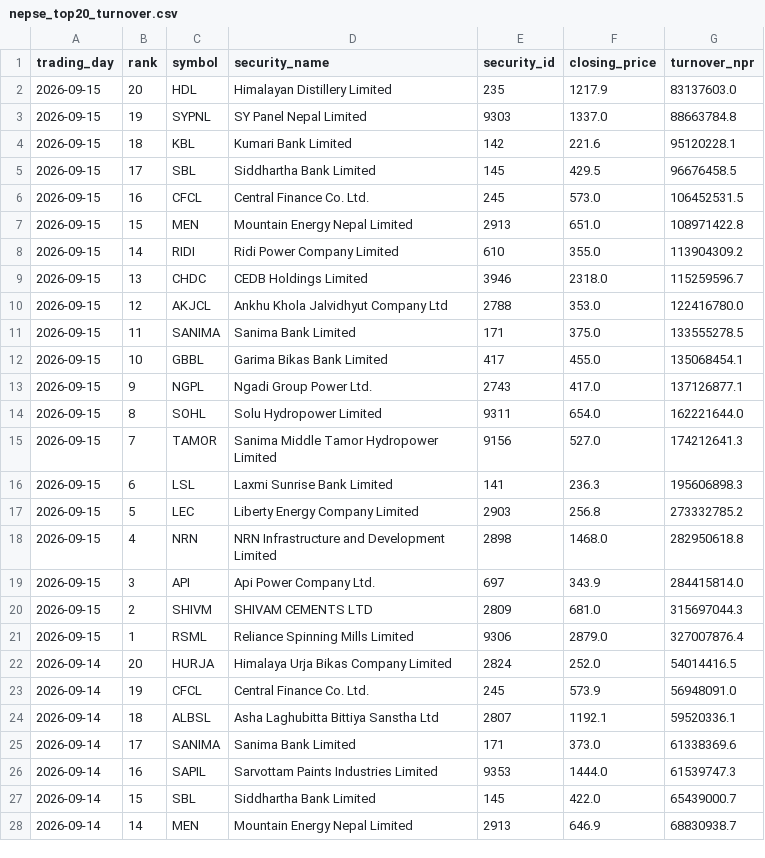
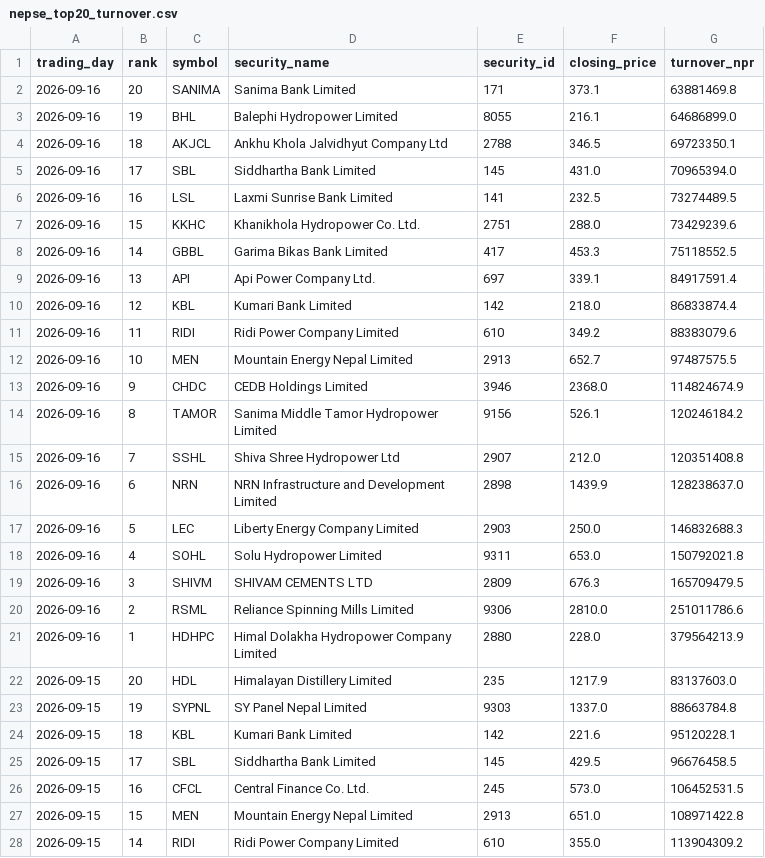
Before and after one commit to h0miez4evr/Nepse_automation, a CSV file: nepse_data/nepse_top20_turnover.csv, drawn as a sheet; only a part is shown; the shorter side is filled out with more unchanged rows.

```diff
--- a/nepse_data/nepse_top20_turnover.csv
+++ b/nepse_data/nepse_top20_turnover.csv
@@ -1,2 +1,22 @@
 trading_day,rank,symbol,security_name,security_id,closing_price,turnover_npr
+2026-09-16,20,SANIMA,Sanima Bank Limited,171,373.1,63881469.8
+2026-09-16,19,BHL,Balephi Hydropower Limited,8055,216.1,64686899.0
+2026-09-16,18,AKJCL,Ankhu Khola Jalvidhyut Company Ltd,2788,346.5,69723350.1
+2026-09-16,17,SBL,Siddhartha Bank Limited,145,431.0,70965394.0
+2026-09-16,16,LSL,Laxmi Sunrise Bank Limited,141,232.5,73274489.5
+2026-09-16,15,KKHC,Khanikhola Hydropower Co. Ltd.,2751,288.0,73429239.6
+2026-09-16,14,GBBL,Garima Bikas Bank Limited,417,453.3,75118552.5
+2026-09-16,13,API,Api Power Company Ltd.,697,339.1,84917591.4
+2026-09-16,12,KBL,Kumari Bank Limited,142,218.0,86833874.4
+2026-09-16,11,RIDI,Ridi Power Company Limited,610,349.2,88383079.6
+2026-09-16,10,MEN,Mountain Energy Nepal Limited,2913,652.7,97487575.5
+2026-09-16,9,CHDC,CEDB Holdings Limited,3946,2368.0,114824674.9
+2026-09-16,8,TAMOR,Sanima Middle Tamor Hydropower Limited,9156,526.1,120246184.2
+2026-09-16,7,SSHL,Shiva Shree Hydropower Ltd,2907,212.0,120351408.8
+2026-09-16,6,NRN,NRN Infrastructure and Development Limited,2898,1439.9,128238637.0
+2026-09-16,5,LEC,Liberty Energy Company Limited,2903,250.0,146832688.3
+2026-09-16,4,SOHL,Solu Hydropower Limited,9311,653.0,150792021.8
+2026-09-16,3,SHIVM,SHIVAM CEMENTS LTD,2809,676.3,165709479.5
+2026-09-16,2,RSML,Reliance Spinning Mills Limited,9306,2810.0,251011786.6
+2026-09-16,1,HDHPC,Himal Dolakha Hydropower Company Limited,2880,228.0,379564213.9
 2026-09-15,20,HDL,Himalayan Distillery Limited,235,1217.9,83137603.0
```
Also changed, not shown: nepse_data/nepse_top20_gainers.csv, nepse_data/nepse_top20_relative_strength.csv, 2 other files.
